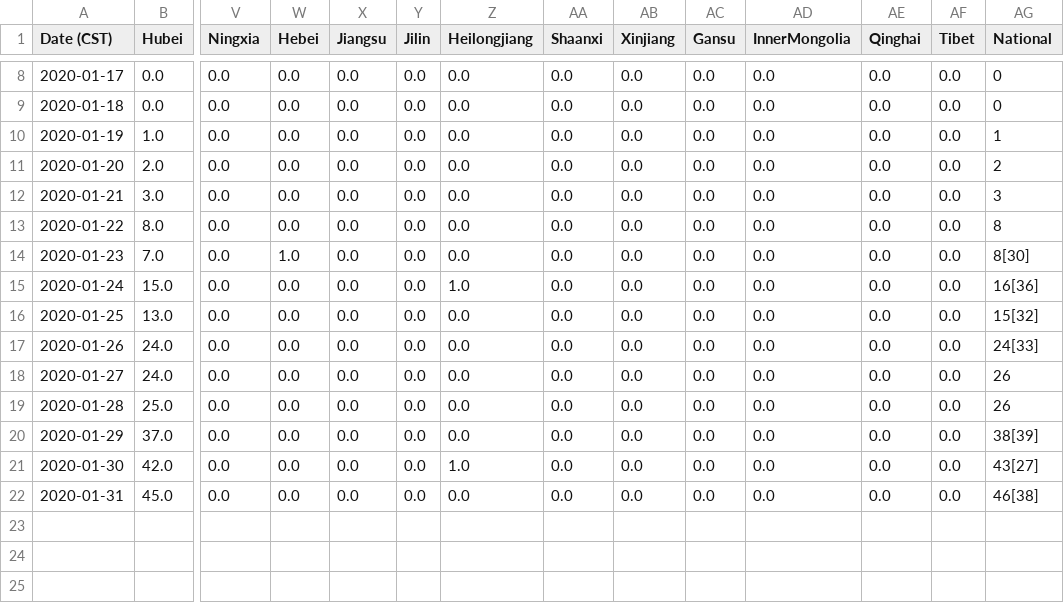
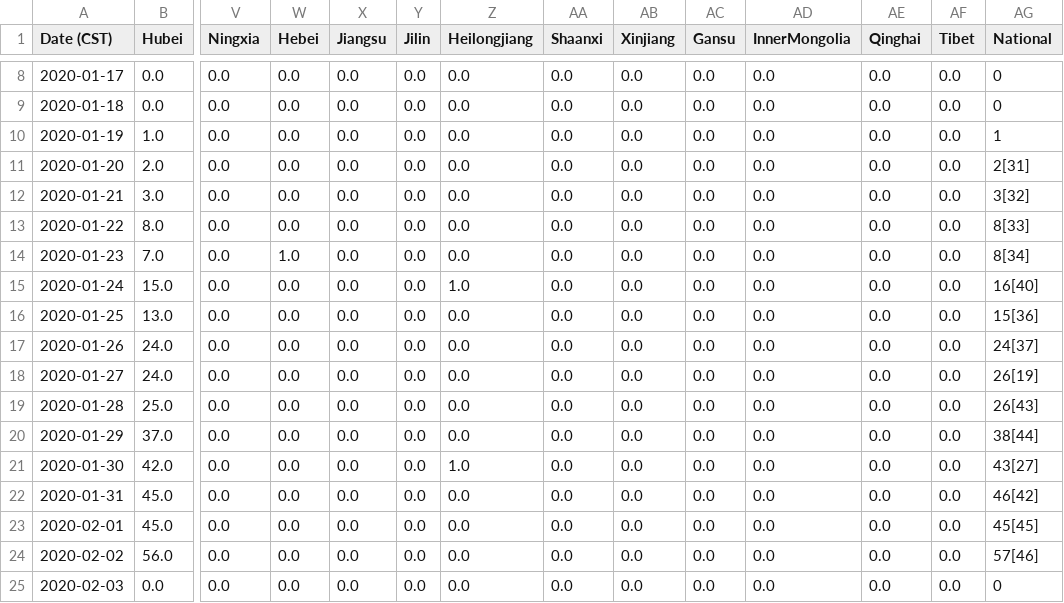
Before and after one commit to lxrocks/2019-nCoV, a CSV file: Wiki-2019-nCoV-ByProvinceDeaths.csv, drawn as a sheet; only a part is shown, gaps mark what is left out; rows hold the shown columns only; the diff names each change by its address in the sheet, - before the commit and + after, or states it on an @@ line.

```diff
--- a/Wiki-2019-nCoV-ByProvinceDeaths.csv
+++ b/Wiki-2019-nCoV-ByProvinceDeaths.csv
-AG11 (National): 2
+AG11 (National): 2[31]
-AG12 (National): 3
+AG12 (National): 3[32]
-AG13 (National): 8
+AG13 (National): 8[33]
-AG14 (National): 8[30]
+AG14 (National): 8[34]
-AG15 (National): 16[36]
+AG15 (National): 16[40]
-AG16 (National): 15[32]
+AG16 (National): 15[36]
-AG17 (National): 24[33]
+AG17 (National): 24[37]
-AG18 (National): 26
+AG18 (National): 26[19]
-AG19 (National): 26
+AG19 (National): 26[43]
-AG20 (National): 38[39]
+AG20 (National): 38[44]
-AG22 (National): 46[38]
+AG22 (National): 46[42]
+row 23: 2020-02-01 | 45.0 | 0.0 | 0.0 | 0.0 | 0.0 | 0.0 | 0.0 | 0.0 | 0.0 | 0.0 | 0.0 | 0.0 | 45[45]
+row 24: 2020-02-02 | 56.0 | 0.0 | 0.0 | 0.0 | 0.0 | 0.0 | 0.0 | 0.0 | 0.0 | 0.0 | 0.0 | 0.0 | 57[46]
+row 25: 2020-02-03 | 0.0 | 0.0 | 0.0 | 0.0 | 0.0 | 0.0 | 0.0 | 0.0 | 0.0 | 0.0 | 0.0 | 0.0 | 0
```
Also changed, not shown: Wiki-2019-nCoV-ByProvinceConfirmed.csv, Wiki-2019-nCoV-ByProvinceRecovered.csv, 5 other files.
